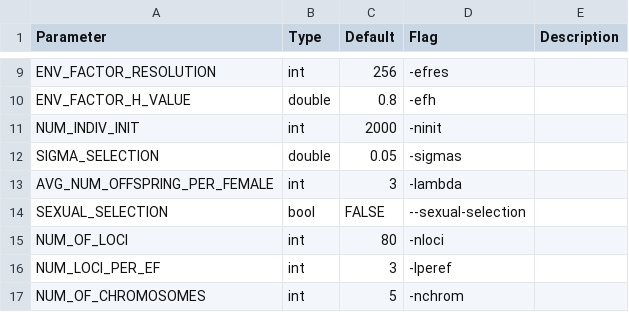
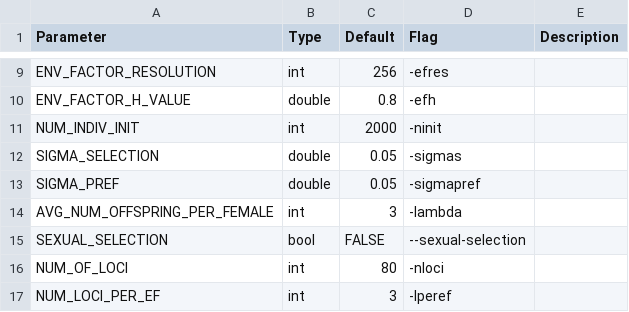
Before and after one commit to gottacatchenall/mpfm1.0, a CSV file: param_table.csv, drawn as a sheet; only a part is shown, gaps mark what is left out; the shorter side is filled out with more unchanged rows.

```diff
--- a/param_table.csv
+++ b/param_table.csv
@@ -12,2 +12,3 @@ NUM_INDIV_INIT,int,2000,-ninit,
 SIGMA_SELECTION,double,0.05,-sigmas,
+SIGMA_PREF,double,0.05,-sigmapref,
 AVG_NUM_OFFSPRING_PER_FEMALE,int,3,-lambda,
```
Also changed, not shown: 15 other files.
